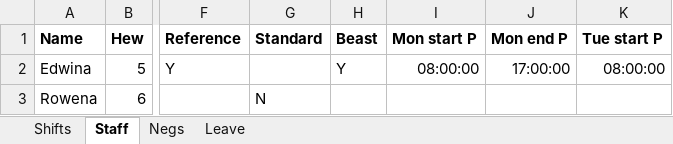
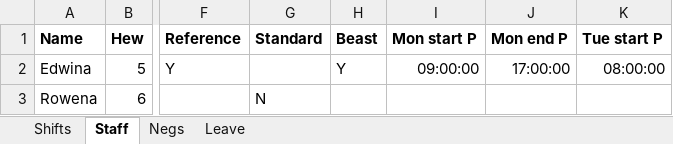
Before and after one commit to tkidman/shifty, an Excel workbook: data/shifty.xlsx, sheet Staff, drawn as a sheet; only a part is shown, gaps mark what is left out; values as stored, in another font and other column widths than the file's, no borders; the diff names each change by its address in the sheet, - before the commit and + after, or states it on an @@ line.

```diff
--- a/data/shifty.xlsx (sheet Staff)
+++ b/data/shifty.xlsx (sheet Staff)
-I2 (Mon start P): 08:00:00
+I2 (Mon start P): 09:00:00
```
Also changed, not shown: sheet Shifts, 10 other files.
